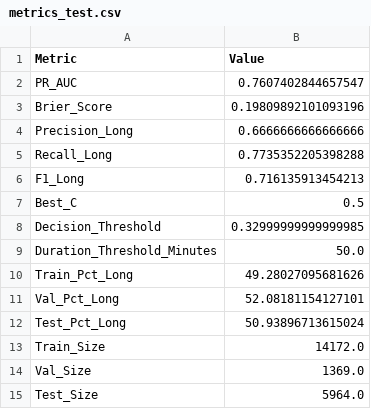
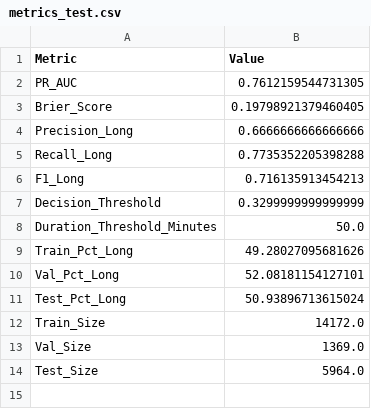
Before and after one commit to MusayevAhmad/train_disruptions_nl, a CSV file: artifacts/metrics_test.csv, drawn as a sheet.

```diff
--- a/artifacts/metrics_test.csv
+++ b/artifacts/metrics_test.csv
@@ -1,4 +1,4 @@
 Metric,Value
-PR_AUC,0.7607402844657547
-Brier_Score,0.19809892101093196
+PR_AUC,0.7612159544731305
+Brier_Score,0.19798921379460405
 Precision_Long,0.6666666666666666
@@ -6,4 +6,3 @@ Recall_Long,0.7735352205398288
 F1_Long,0.716135913454213
-Best_C,0.5
-Decision_Threshold,0.32999999999999985
+Decision_Threshold,0.3299999999999999
 Duration_Threshold_Minutes,50.0
```
Also changed, not shown: 14 other files.
